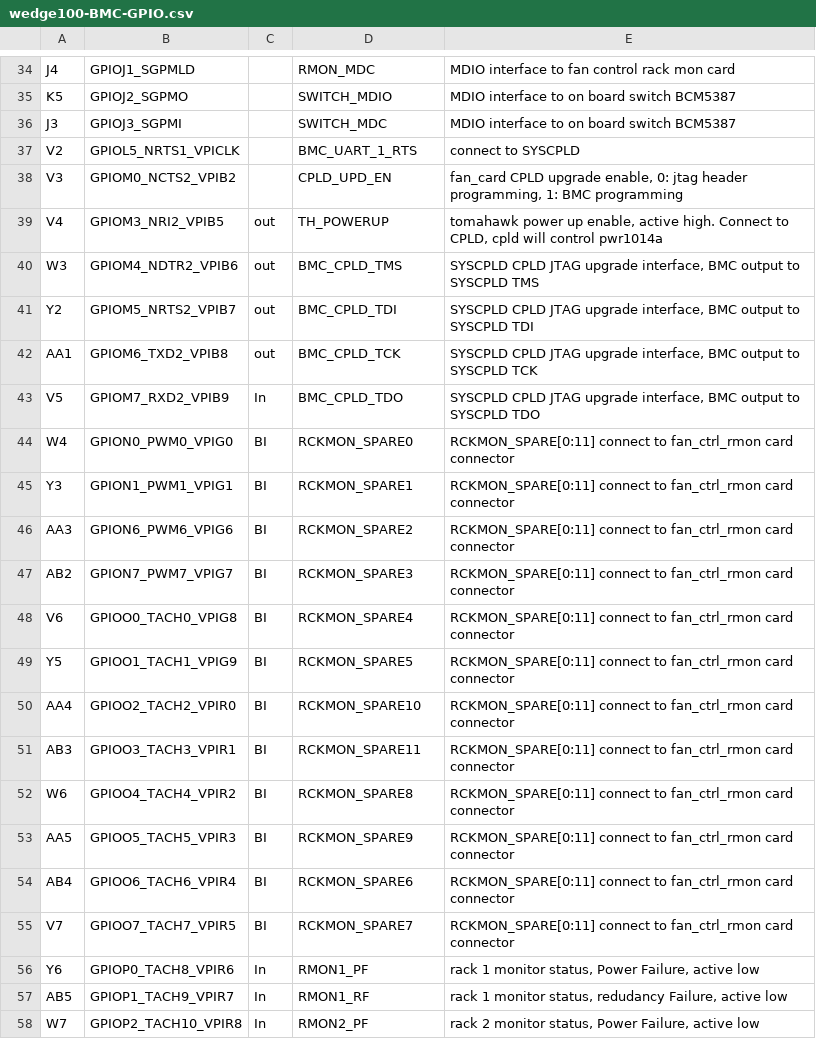
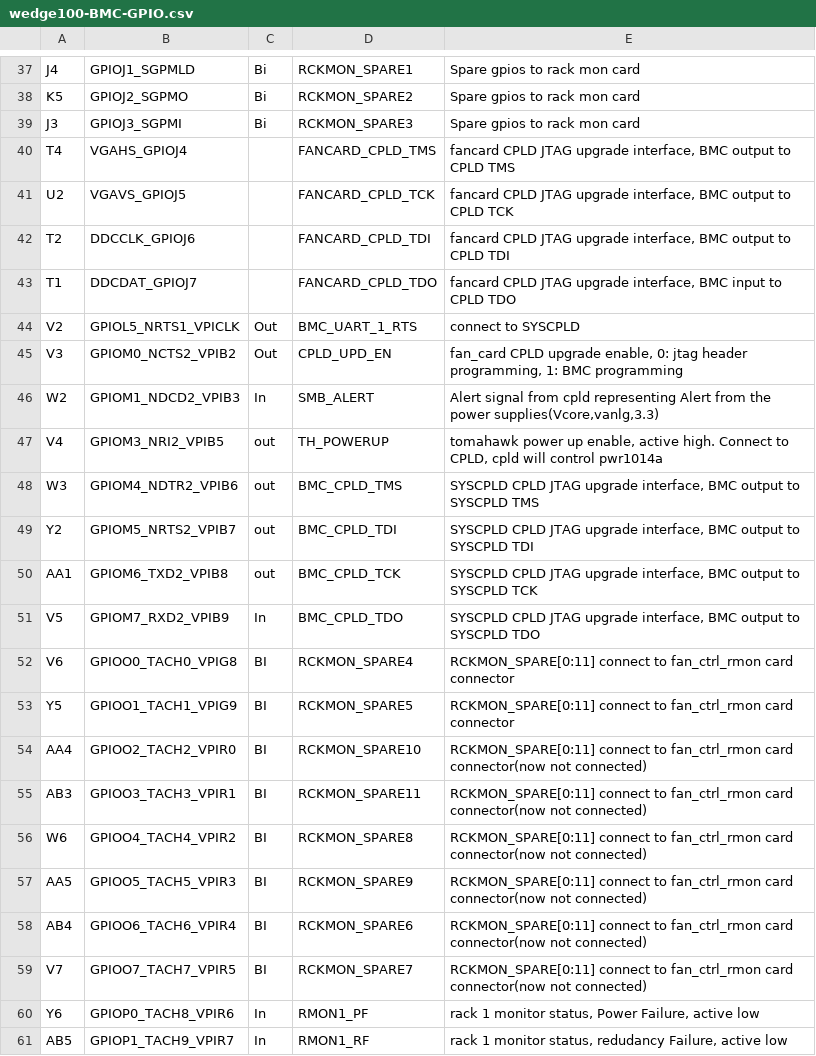
Before and after one commit to Wiwynn/fb_openbmc, a CSV file: meta-facebook/meta-wedge100/recipes-utils/openbmc-gpio/files/data/wedge100-BMC-GPIO.csv, drawn as a sheet; only a part is shown, gaps mark what is left out; the shorter side is filled out with more unchanged rows; removed rows and columns are numbered as before the commit, all else as after; the diff covers the shown part only; the diff names each change by its address in the sheet, - before the commit and + after, or states it on an @@ line.

Commit message:
sync to GPIO signal excel v2
Summary:
As title. Discovered some bug when using v1 table. Sync'ed to v2 table
now.

Test Plan: load the image to a system and verify some GPIOs.

Reviewers: klahey, aaronmiller, jmehta, sdasari

Reviewed By: sdasari

Subscribers: net-systems@

Differential Revision: https://phabricator.fb.com/D2271961

Signature: t1:2271961:1437697662:a9292526fa5e55a5e835ca477ccbdb04b6998e86

```diff
--- a/meta-facebook/meta-wedge100/recipes-utils/openbmc-gpio/files/data/wedge100-BMC-GPIO.csv
+++ b/meta-facebook/meta-wedge100/recipes-utils/openbmc-gpio/files/data/wedge100-BMC-GPIO.csv
-C37:C39: (empty)
+C37:C39: Bi
-D37: RMON_MDC
+D37: RCKMON_SPARE1
-E37: MDIO interface to fan control rack mon card
+E37: Spare gpios to rack mon card
-D38: SWITCH_MDIO
+D38: RCKMON_SPARE2
-E38:E39: MDIO interface to on board switch BCM5387
+E38:E39: Spare gpios to rack mon card
-D39: SWITCH_MDC
+D39: RCKMON_SPARE3
+row 40: T4 | VGAHS_GPIOJ4 |  | FANCARD_CPLD_TMS | fancard CPLD JTAG upgrade interface, BMC output to CPLD TMS
+row 41: U2 | VGAVS_GPIOJ5 |  | FANCARD_CPLD_TCK | fancard CPLD JTAG upgrade interface, BMC output to CPLD TCK
+row 42: T2 | DDCCLK_GPIOJ6 |  | FANCARD_CPLD_TDI | fancard CPLD JTAG upgrade interface, BMC output to CPLD TDI
+row 43: T1 | DDCDAT_GPIOJ7 |  | FANCARD_CPLD_TDO | fancard CPLD JTAG upgrade interface, BMC input to CPLD TDO
-C44:C45: (empty)
+C44:C45: Out
+row 46: W2 | GPIOM1_NDCD2_VPIB3 | In | SMB_ALERT | Alert signal from cpld representing Alert from the power supplies(Vcore,vanlg,3.3)
-row 44: W4 | GPION0_PWM0_VPIG0 | BI | RCKMON_SPARE0 | RCKMON_SPARE[0:11] connect to fan_ctrl_rmon card connector
-row 45: Y3 | GPION1_PWM1_VPIG1 | BI | RCKMON_SPARE1 | RCKMON_SPARE[0:11] connect to fan_ctrl_rmon card connector
-row 46: AA3 | GPION6_PWM6_VPIG6 | BI | RCKMON_SPARE2 | RCKMON_SPARE[0:11] connect to fan_ctrl_rmon card connector
-row 47: AB2 | GPION7_PWM7_VPIG7 | BI | RCKMON_SPARE3 | RCKMON_SPARE[0:11] connect to fan_ctrl_rmon card connector
-E54:E59: …fan_ctrl_rmon card connector
+E54:E59: …fan_ctrl_rmon card connector(now not connected)
```
Also changed, not shown: 12 added rows, 4 removed rows and 35 edited cells elsewhere in this file, 1 other file.
